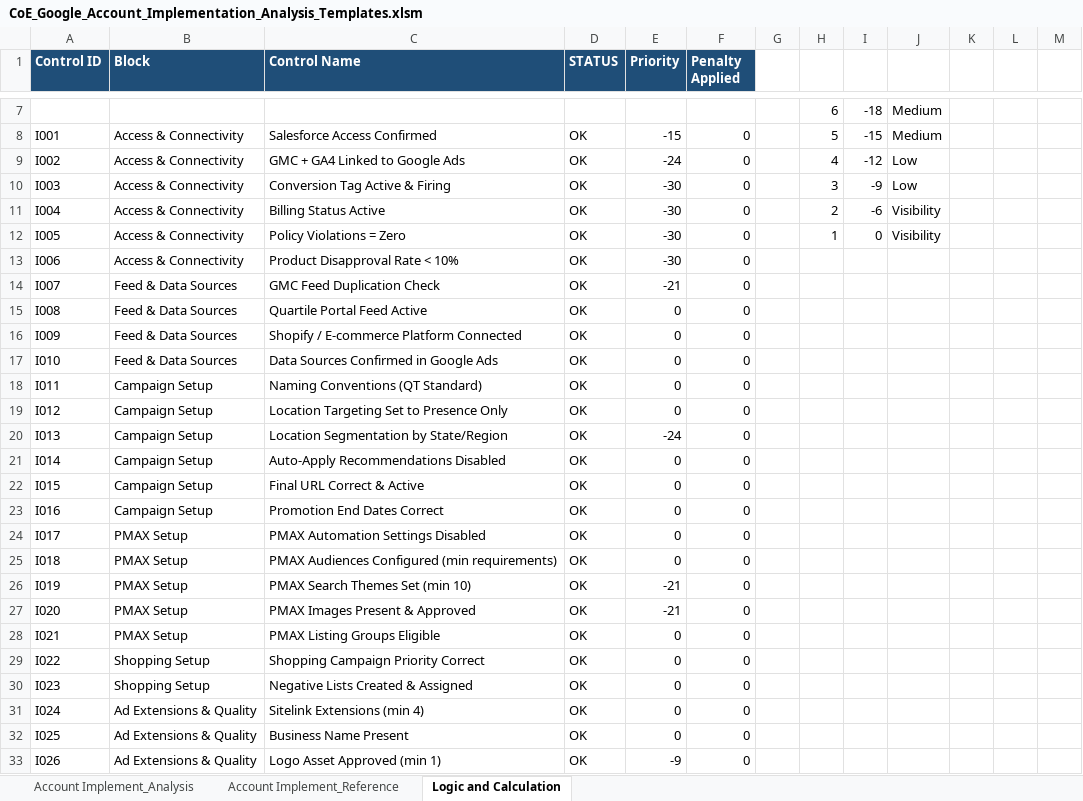
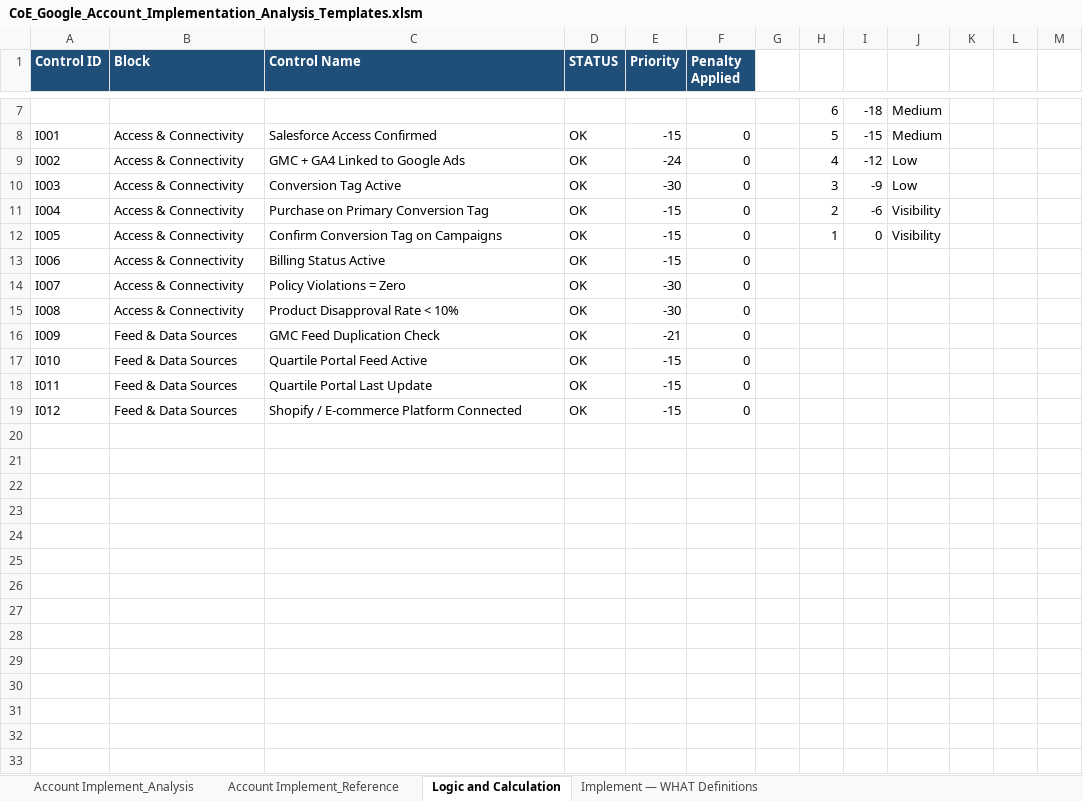
Before and after one commit to gquartile-tech/COE-FULL-GOOGLE-ANALYSIS, an Excel workbook: templates/CoE_Google_Account_Implementation_Analysis_Templates.xlsm, sheet Logic and Calculation, drawn as a sheet; only a part is shown, gaps mark what is left out; values as stored, in another font and other column widths than the file's, no borders; the diff names each change by its address in the sheet, - before the commit and + after, or states it on an @@ line.

```diff
--- a/templates/CoE_Google_Account_Implementation_Analysis_Templates.xlsm (sheet Logic and Calculation)
+++ b/templates/CoE_Google_Account_Implementation_Analysis_Templates.xlsm (sheet Logic and Calculation)
+sheet tab: Implement — WHAT Definitions
-C10 (Control Name): Conversion Tag Active & Firing
+C10 (Control Name): Conversion Tag Active
-C11 (Control Name): Billing Status Active
+C11 (Control Name): Purchase on Primary Conversion Tag
-E11:E13 (Priority): -30
+E11:E13 (Priority): -15
-C12 (Control Name): Policy Violations = Zero
+C12 (Control Name): Confirm Conversion Tag on Campaigns
-C13 (Control Name): Product Disapproval Rate < 10%
+C13 (Control Name): Billing Status Active
-B14:B15 (Block): Feed & Data Sources
+B14:B15 (Block): Access & Connectivity
-C14 (Control Name): GMC Feed Duplication Check
+C14 (Control Name): Policy Violations = Zero
-E14 (Priority): -21
+E14 (Priority): -30
-C15 (Control Name): Quartile Portal Feed Active
+C15 (Control Name): Product Disapproval Rate < 10%
-E15 (Priority): 0
+E15 (Priority): -30
-C16 (Control Name): Shopify / E-commerce Platform Connected
+C16 (Control Name): GMC Feed Duplication Check
-E16 (Priority): 0
+E16 (Priority): -21
-C17 (Control Name): Data Sources Confirmed in Google Ads
+C17 (Control Name): Quartile Portal Feed Active
-E17:E19 (Priority): 0
+E17:E19 (Priority): -15
-B18:B19 (Block): Campaign Setup
+B18:B19 (Block): Feed & Data Sources
-C18 (Control Name): Naming Conventions (QT Standard)
+C18 (Control Name): Quartile Portal Last Update
-C19 (Control Name): Location Targeting Set to Presence Only
+C19 (Control Name): Shopify / E-commerce Platform Connected
-row 20: I013 | Campaign Setup | Location Segmentation by State/Region | OK | -24 | 0
-row 21: I014 | Campaign Setup | Auto-Apply Recommendations Disabled | OK | 0 | 0
-row 22: I015 | Campaign Setup | Final URL Correct & Active | OK | 0 | 0
-row 23: I016 | Campaign Setup | Promotion End Dates Correct | OK | 0 | 0
-row 24: I017 | PMAX Setup | PMAX Automation Settings Disabled | OK | 0 | 0
-row 25: I018 | PMAX Setup | PMAX Audiences Configured (min requirements) | OK | 0 | 0
-row 26: I019 | PMAX Setup | PMAX Search Themes Set (min 10) | OK | -21 | 0
-row 27: I020 | PMAX Setup | PMAX Images Present & Approved | OK | -21 | 0
-row 28: I021 | PMAX Setup | PMAX Listing Groups Eligible | OK | 0 | 0
-row 29: I022 | Shopping Setup | Shopping Campaign Priority Correct | OK | 0 | 0
-row 30: I023 | Shopping Setup | Negative Lists Created & Assigned | OK | 0 | 0
-row 31: I024 | Ad Extensions & Quality | Sitelink Extensions (min 4) | OK | 0 | 0
-row 32: I025 | Ad Extensions & Quality | Business Name Present | OK | 0 | 0
-row 33: I026 | Ad Extensions & Quality | Logo Asset Approved (min 1) | OK | -9 | 0
```
Also changed, not shown: sheet Account Implement_Reference, sheet Account Implement_Analysis, formulas that keep their value, templates/CoE_Account_Mastery_Analysis_Templates.xlsm, templates/CoE_Google_Account_Health_Analysis_Templates.xlsm, 3 other files.
